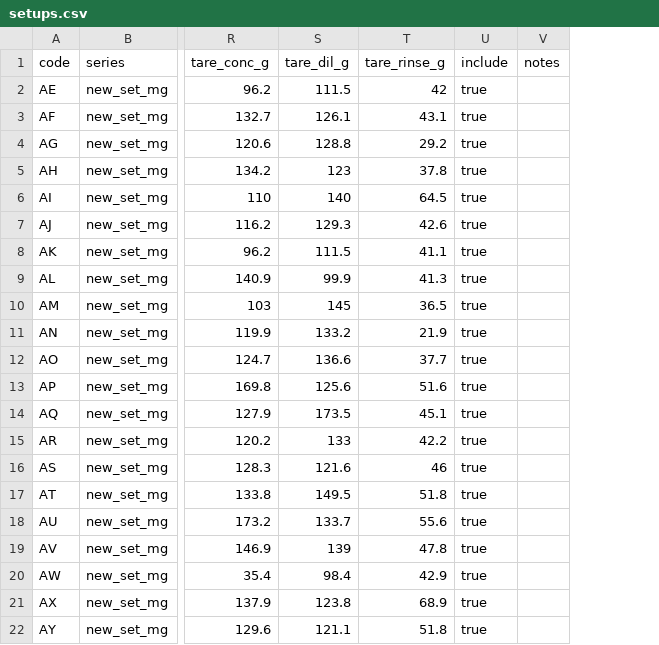
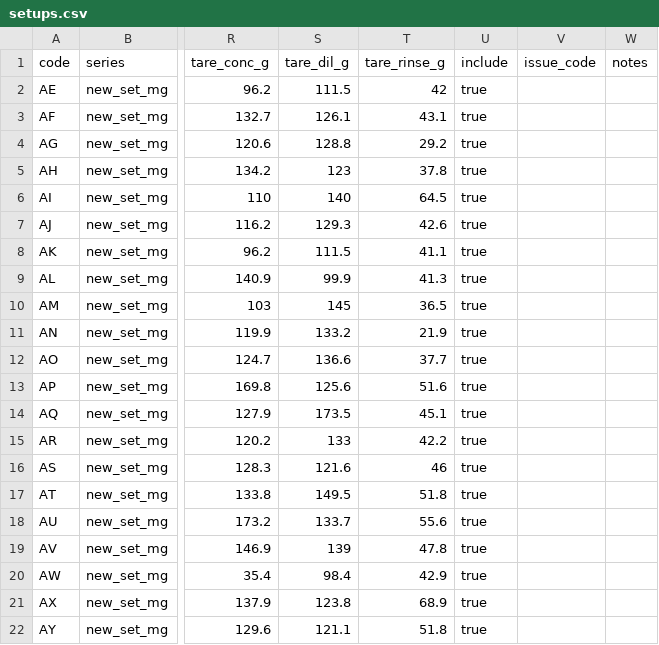
Before and after one commit to sureshhemal/limodel, a CSV file: data/setups.csv, drawn as a sheet; only a part is shown, gaps mark what is left out; the diff names each change by its address in the sheet, - before the commit and + after, or states it on an @@ line.

```diff
--- a/data/setups.csv
+++ b/data/setups.csv
+column V (issue_code), empty
```
Also changed, not shown: data/readings.csv, data/samples.csv, 4 other files.
